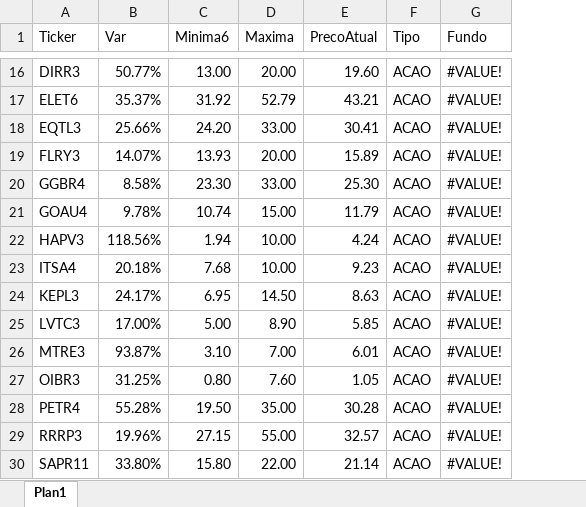
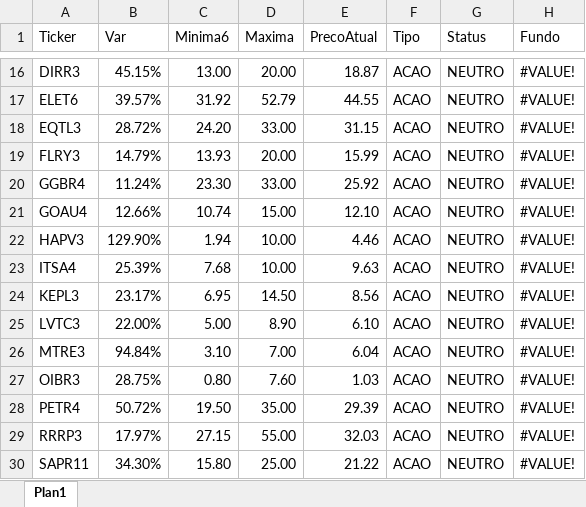
Before and after one commit to ebilieri/cotacao_metatrader5, an Excel workbook: ativos.xlsx, sheet Plan1, drawn as a sheet; only a part is shown, gaps mark what is left out; values as stored, in another font and other column widths than the file's, no cell formats; conditional formats not drawn; the diff covers the shown part only; the diff names each change by its address in the sheet, - before the commit and + after, or states it on an @@ line.

Commit message:
atualizacao planilha

```diff
--- a/ativos.xlsx (sheet Plan1)
+++ b/ativos.xlsx (sheet Plan1)
+column G (Status), rows 16-30: all NEUTRO
-B16 (Var): 50.77%
+B16 (Var): 45.15%
-E16 (PrecoAtual): 19.60
+E16 (PrecoAtual): 18.87
-B17 (Var): 35.37%
+B17 (Var): 39.57%
-E17 (PrecoAtual): 43.21
+E17 (PrecoAtual): 44.55
-B18 (Var): 25.66%
+B18 (Var): 28.72%
-E18 (PrecoAtual): 30.41
+E18 (PrecoAtual): 31.15
-B19 (Var): 14.07%
+B19 (Var): 14.79%
-E19 (PrecoAtual): 15.89
+E19 (PrecoAtual): 15.99
-B20 (Var): 8.58%
+B20 (Var): 11.24%
-E20 (PrecoAtual): 25.30
+E20 (PrecoAtual): 25.92
-B21 (Var): 9.78%
+B21 (Var): 12.66%
-E21 (PrecoAtual): 11.79
+E21 (PrecoAtual): 12.10
-B22 (Var): 118.56%
+B22 (Var): 129.90%
-E22 (PrecoAtual): 4.24
+E22 (PrecoAtual): 4.46
-B23 (Var): 20.18%
+B23 (Var): 25.39%
-E23 (PrecoAtual): 9.23
+E23 (PrecoAtual): 9.63
-B24 (Var): 24.17%
+B24 (Var): 23.17%
-E24 (PrecoAtual): 8.63
+E24 (PrecoAtual): 8.56
-B25 (Var): 17.00%
+B25 (Var): 22.00%
-E25 (PrecoAtual): 5.85
+E25 (PrecoAtual): 6.10
-B26 (Var): 93.87%
+B26 (Var): 94.84%
-E26 (PrecoAtual): 6.01
+E26 (PrecoAtual): 6.04
-B27 (Var): 31.25%
+B27 (Var): 28.75%
-E27 (PrecoAtual): 1.05
+E27 (PrecoAtual): 1.03
-B28 (Var): 55.28%
+B28 (Var): 50.72%
-E28 (PrecoAtual): 30.28
+E28 (PrecoAtual): 29.39
-B29 (Var): 19.96%
+B29 (Var): 17.97%
-E29 (PrecoAtual): 32.57
+E29 (PrecoAtual): 32.03
-B30 (Var): 33.80%
+B30 (Var): 34.30%
-D30 (Maxima): 22.00
+D30 (Maxima): 25.00
-E30 (PrecoAtual): 21.14
+E30 (PrecoAtual): 21.22
```
Also changed, not shown: 251 edited cells elsewhere in this sheet, cell formats, formulas that keep their value.
